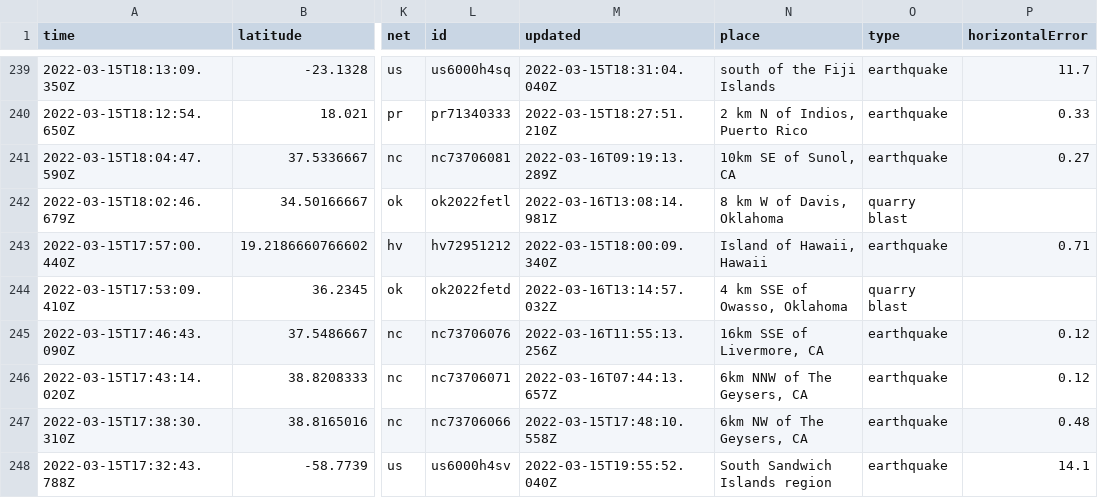
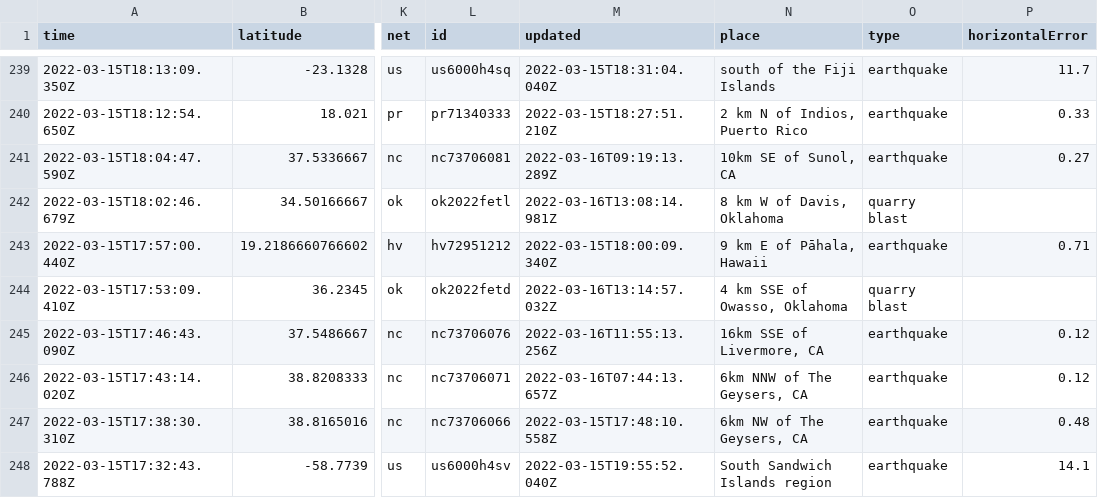
Before and after one commit to JohnnyBerkeley/Nicar2022_actions, a CSV file: usgs_current.csv, drawn as a sheet; only a part is shown, gaps mark what is left out; the diff covers the shown part only; the diff names each change by its address in the sheet, - before the commit and + after, or states it on an @@ line.

```diff
--- a/usgs_current.csv
+++ b/usgs_current.csv
-N243 (place): Island of Hawaii, Hawaii
+N243 (place): 9 km E of Pāhala, Hawaii
```
Also changed, not shown: 1 added row, 3 removed rows and 12 edited cells elsewhere in this file.
